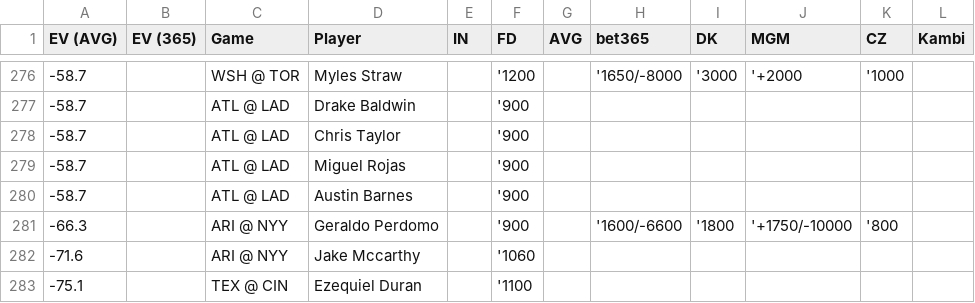
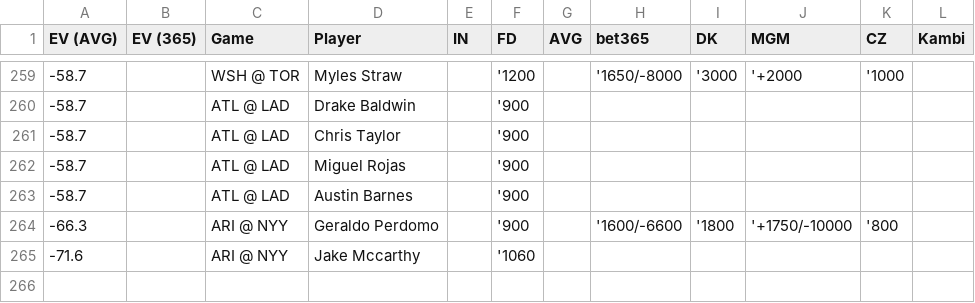
Before and after one commit to zhecht/playerprops, a CSV file: static/dailyev/ev.csv, drawn as a sheet; only a part is shown, gaps mark what is left out; the diff covers the shown part only.

```diff
--- a/static/dailyev/ev.csv
+++ b/static/dailyev/ev.csv
@@ -282,2 +265 @@ EV (AVG)	EV (365)	Game	Player	IN	FD	AVG	bet365	DK	MGM	CZ	Kambi
 -71.6		ARI @ NYY	Jake Mccarthy		'1060						
--75.1		TEX @ CIN	Ezequiel Duran		'1100						
```
Also changed, not shown: 17 removed rows elsewhere in this file, 4 other files.
